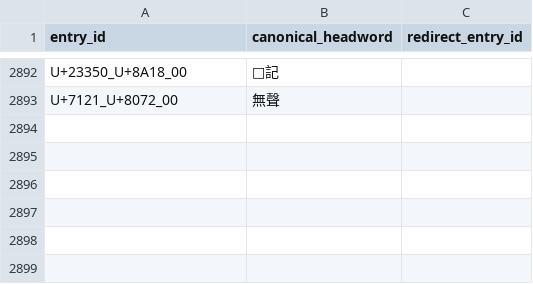
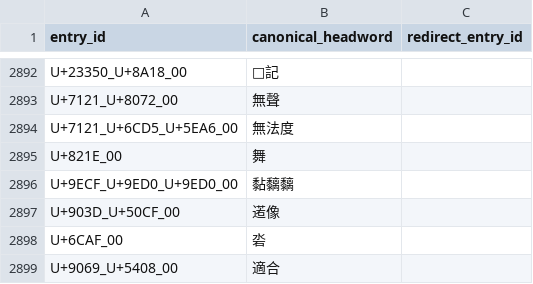
Before and after one commit to thehokkienlang/thehokkienlang.github.io, a TSV file: data/dictionary_entry_id_registry.tsv, drawn as a sheet; only a part is shown, gaps mark what is left out.

```diff
--- a/data/dictionary_entry_id_registry.tsv
+++ b/data/dictionary_entry_id_registry.tsv
@@ -2893 +2893,7 @@ U+23350_U+8A18_00	𣍐記
 U+7121_U+8072_00	無聲	
+U+7121_U+6CD5_U+5EA6_00	無法度	
+U+821E_00	舞	
+U+9ECF_U+9ED0_U+9ED0_00	黏黐黐	
+U+903D_U+50CF_00	逽像	
+U+6CAF_00	沯	
+U+9069_U+5408_00	適合	
```
Also changed, not shown: data/hokkien_hanri_dict.tsv, 11 other files.
